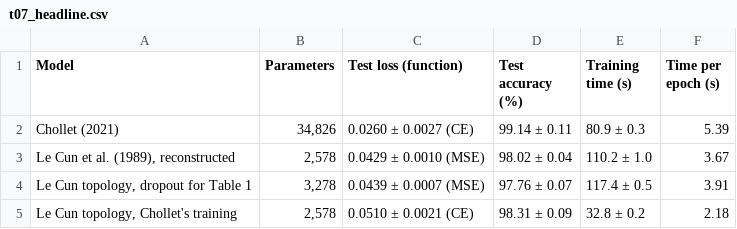
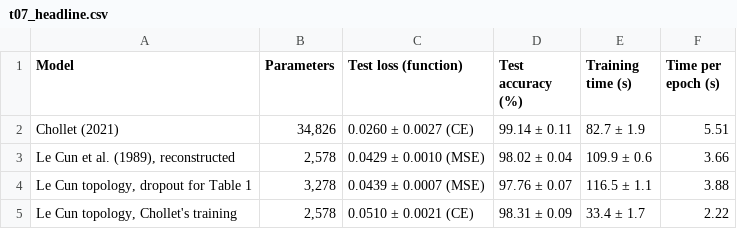
Before and after one commit to Mystique1337/lecun-1989-mnist-reproduction, a CSV file: results/tables/t07_headline.csv, drawn as a sheet.

```diff
--- a/results/tables/t07_headline.csv
+++ b/results/tables/t07_headline.csv
@@ -1,5 +1,5 @@
 Model,Parameters,Test loss (function),Test accuracy (%),Training time (s),Time per epoch (s)
-Chollet (2021),"34,826",0.0260 ± 0.0027 (CE),99.14 ± 0.11,80.9 ± 0.3,5.39
-"Le Cun et al. (1989), reconstructed","2,578",0.0429 ± 0.0010 (MSE),98.02 ± 0.04,110.2 ± 1.0,3.67
-"Le Cun topology, dropout for Table 1","3,278",0.0439 ± 0.0007 (MSE),97.76 ± 0.07,117.4 ± 0.5,3.91
-"Le Cun topology, Chollet's training","2,578",0.0510 ± 0.0021 (CE),98.31 ± 0.09,32.8 ± 0.2,2.18
+Chollet (2021),"34,826",0.0260 ± 0.0027 (CE),99.14 ± 0.11,82.7 ± 1.9,5.51
+"Le Cun et al. (1989), reconstructed","2,578",0.0429 ± 0.0010 (MSE),98.02 ± 0.04,109.9 ± 0.6,3.66
+"Le Cun topology, dropout for Table 1","3,278",0.0439 ± 0.0007 (MSE),97.76 ± 0.07,116.5 ± 1.1,3.88
+"Le Cun topology, Chollet's training","2,578",0.0510 ± 0.0021 (CE),98.31 ± 0.09,33.4 ± 1.7,2.22
```
Also changed, not shown: results/tables/t03_model_selection.csv, results/tables/t05_all_runs.csv, 32 other files.
